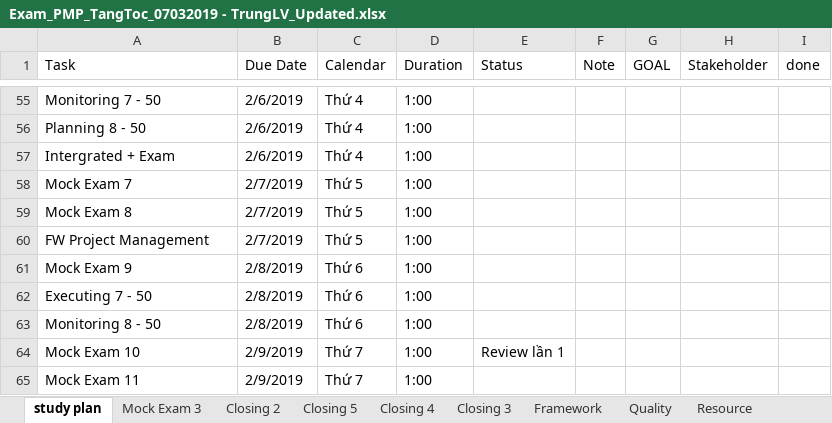
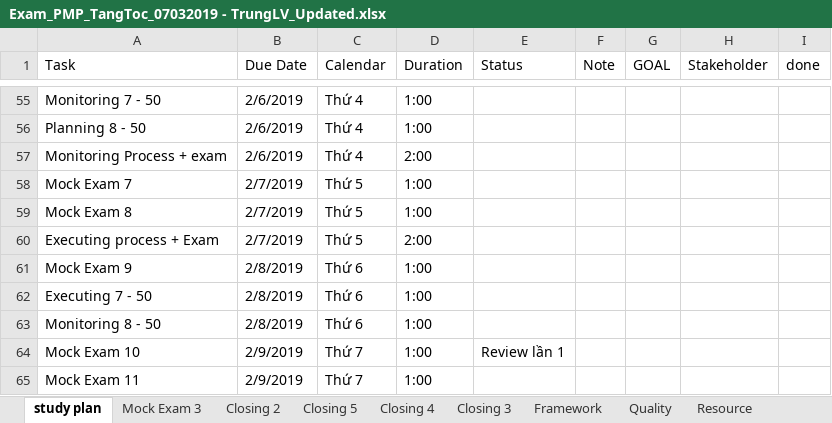
Before and after one commit to trunglv2010/EBill, an Excel workbook: 10_Management/Exam_PMP_TangToc_07032019 - TrungLV_Updated.xlsx, sheet study plan, drawn as a sheet; only a part is shown, gaps mark what is left out; values as stored, in another font and other column widths than the file's, no cell formats; charts and pictures not drawn; the diff covers the shown part only; the diff names each change by its address in the sheet, - before the commit and + after, or states it on an @@ line.

```diff
--- a/10_Management/Exam_PMP_TangToc_07032019 - TrungLV_Updated.xlsx (sheet study plan)
+++ b/10_Management/Exam_PMP_TangToc_07032019 - TrungLV_Updated.xlsx (sheet study plan)
-A57 (Task): Intergrated + Exam
+A57 (Task): Monitoring Process + exam
-D57 (Duration): 1:00
+D57 (Duration): 2:00
-A60 (Task): FW Project Management
+A60 (Task): Executing process + Exam
-D60 (Duration): 1:00
+D60 (Duration): 2:00
```
Also changed, not shown: 18 edited cells elsewhere in this sheet, sheet monitoring 4, cell formats.
